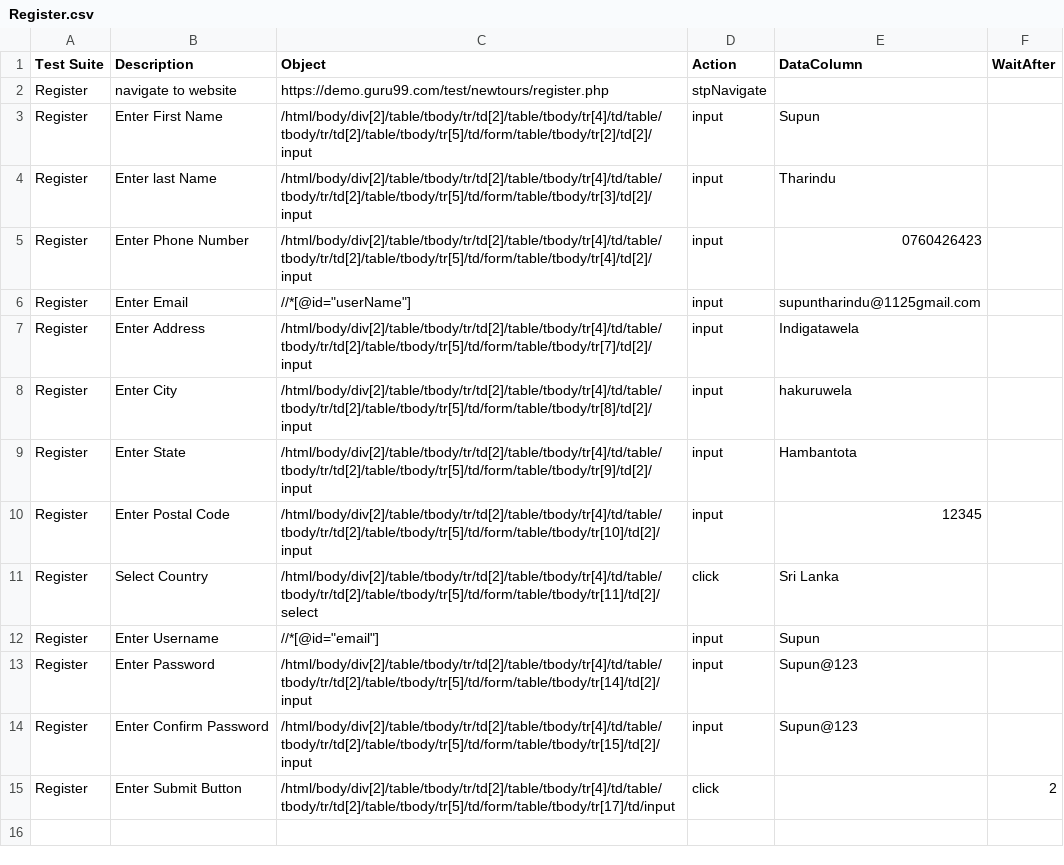
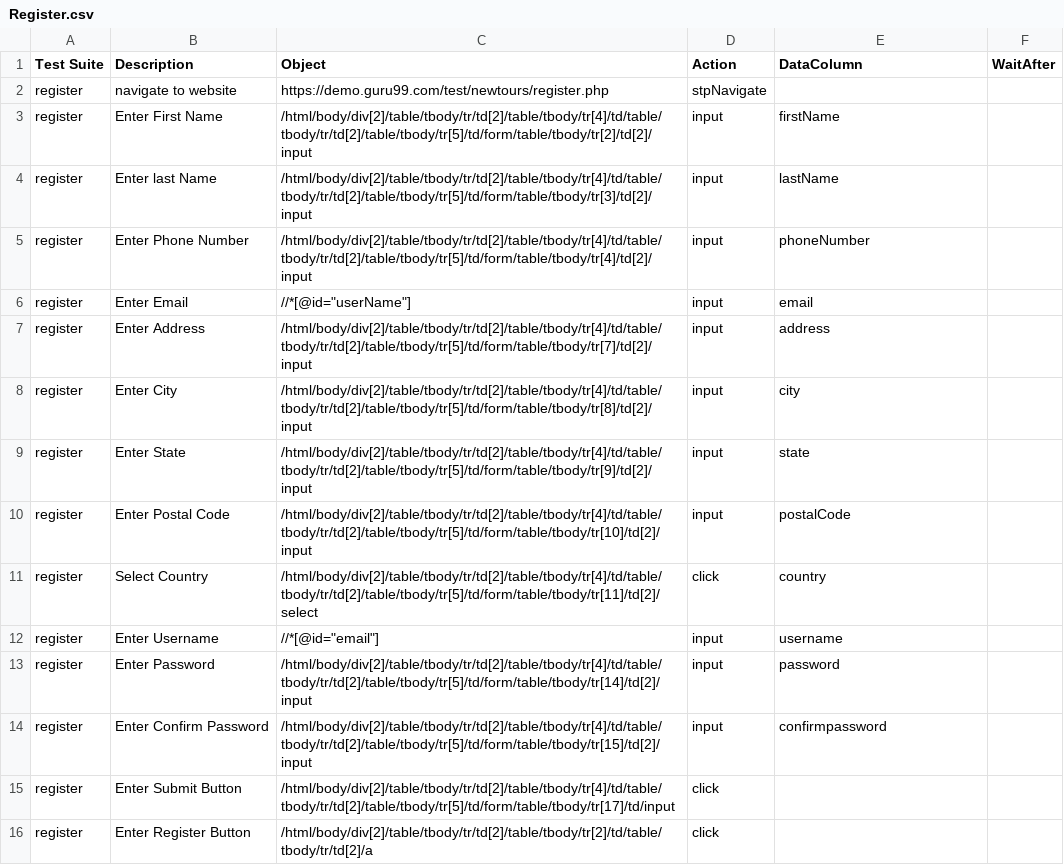
Before and after one commit to ZabithSalam/testAutomation, a CSV file: Register/Register.csv, drawn as a sheet.

```diff
--- a/Register/Register.csv
+++ b/Register/Register.csv
@@ -1,15 +1,16 @@
 Test Suite,Description,Object,Action,DataColumn,WaitAfter
-Register,navigate to website,https://demo.guru99.com/test/newtours/register.php,stpNavigate,,
-Register,Enter First Name,/html/body/div[2]/table/tbody/tr/td[2]/table/tbody/tr[4]/td/table/tbody/tr/td[2]/table/tbody/tr[5]/td/form/table/tbody/tr[2]/td[2]/input,input,Supun,
-Register,Enter last Name,/html/body/div[2]/table/tbody/tr/td[2]/table/tbody/tr[4]/td/table/tbody/tr/td[2]/table/tbody/tr[5]/td/form/table/tbody/tr[3]/td[2]/input,input,Tharindu
-Register,Enter Phone Number,/html/body/div[2]/table/tbody/tr/td[2]/table/tbody/tr[4]/td/table/tbody/tr/td[2]/table/tbody/tr[5]/td/form/table/tbody/tr[4]/td[2]/input,input,0760426423,
-Register,Enter Email, //*[@id="userName"],input,supuntharindu@1125gmail.com
-Register,Enter Address,/html/body/div[2]/table/tbody/tr/td[2]/table/tbody/tr[4]/td/table/tbody/tr/td[2]/table/tbody/tr[5]/td/form/table/tbody/tr[7]/td[2]/input,input,Indigatawela,
-Register,Enter City,/html/body/div[2]/table/tbody/tr/td[2]/table/tbody/tr[4]/td/table/tbody/tr/td[2]/table/tbody/tr[5]/td/form/table/tbody/tr[8]/td[2]/input,input,hakuruwela,
-Register,Enter State,/html/body/div[2]/table/tbody/tr/td[2]/table/tbody/tr[4]/td/table/tbody/tr/td[2]/table/tbody/tr[5]/td/form/table/tbody/tr[9]/td[2]/input,input,Hambantota,
-Register,Enter Postal Code,/html/body/div[2]/table/tbody/tr/td[2]/table/tbody/tr[4]/td/table/tbody/tr/td[2]/table/tbody/tr[5]/td/form/table/tbody/tr[10]/td[2]/input,input,12345,
-Register,Select Country,/html/body/div[2]/table/tbody/tr/td[2]/table/tbody/tr[4]/td/table/tbody/tr/td[2]/table/tbody/tr[5]/td/form/table/tbody/tr[11]/td[2]/select,click,Sri Lanka,
-Register,Enter Username,"//*[@id=""email""]",input,Supun,
-Register,Enter Password,/html/body/div[2]/table/tbody/tr/td[2]/table/tbody/tr[4]/td/table/tbody/tr/td[2]/table/tbody/tr[5]/td/form/table/tbody/tr[14]/td[2]/input,input,Supun@123,
-Register,Enter Confirm Password,/html/body/div[2]/table/tbody/tr/td[2]/table/tbody/tr[4]/td/table/tbody/tr/td[2]/table/tbody/tr[5]/td/form/table/tbody/tr[15]/td[2]/input,input,Supun@123,
-Register,Enter Submit Button,/html/body/div[2]/table/tbody/tr/td[2]/table/tbody/tr[4]/td/table/tbody/tr/td[2]/table/tbody/tr[5]/td/form/table/tbody/tr[17]/td/input,click,,2
+register,navigate to website,https://demo.guru99.com/test/newtours/register.php,stpNavigate,,
+register,Enter First Name,/html/body/div[2]/table/tbody/tr/td[2]/table/tbody/tr[4]/td/table/tbody/tr/td[2]/table/tbody/tr[5]/td/form/table/tbody/tr[2]/td[2]/input,input,firstName,
+register,Enter last Name,/html/body/div[2]/table/tbody/tr/td[2]/table/tbody/tr[4]/td/table/tbody/tr/td[2]/table/tbody/tr[5]/td/form/table/tbody/tr[3]/td[2]/input,input,lastName
+register,Enter Phone Number,/html/body/div[2]/table/tbody/tr/td[2]/table/tbody/tr[4]/td/table/tbody/tr/td[2]/table/tbody/tr[5]/td/form/table/tbody/tr[4]/td[2]/input,input,phoneNumber,
+register,Enter Email, //*[@id="userName"],input,email
+register,Enter Address,/html/body/div[2]/table/tbody/tr/td[2]/table/tbody/tr[4]/td/table/tbody/tr/td[2]/table/tbody/tr[5]/td/form/table/tbody/tr[7]/td[2]/input,input,address,
+register,Enter City,/html/body/div[2]/table/tbody/tr/td[2]/table/tbody/tr[4]/td/table/tbody/tr/td[2]/table/tbody/tr[5]/td/form/table/tbody/tr[8]/td[2]/input,input,city,
+register,Enter State,/html/body/div[2]/table/tbody/tr/td[2]/table/tbody/tr[4]/td/table/tbody/tr/td[2]/table/tbody/tr[5]/td/form/table/tbody/tr[9]/td[2]/input,input,state,
+register,Enter Postal Code,/html/body/div[2]/table/tbody/tr/td[2]/table/tbody/tr[4]/td/table/tbody/tr/td[2]/table/tbody/tr[5]/td/form/table/tbody/tr[10]/td[2]/input,input,postalCode,
+register,Select Country,/html/body/div[2]/table/tbody/tr/td[2]/table/tbody/tr[4]/td/table/tbody/tr/td[2]/table/tbody/tr[5]/td/form/table/tbody/tr[11]/td[2]/select,click,country,
+register,Enter Username,"//*[@id=""email""]",input,username,
+register,Enter Password,/html/body/div[2]/table/tbody/tr/td[2]/table/tbody/tr[4]/td/table/tbody/tr/td[2]/table/tbody/tr[5]/td/form/table/tbody/tr[14]/td[2]/input,input,password,
+register,Enter Confirm Password,/html/body/div[2]/table/tbody/tr/td[2]/table/tbody/tr[4]/td/table/tbody/tr/td[2]/table/tbody/tr[5]/td/form/table/tbody/tr[15]/td[2]/input,input,confirmpassword,
+register,Enter Submit Button,/html/body/div[2]/table/tbody/tr/td[2]/table/tbody/tr[4]/td/table/tbody/tr/td[2]/table/tbody/tr[5]/td/form/table/tbody/tr[17]/td/input,click,,
+register,Enter Register Button,/html/body/div[2]/table/tbody/tr/td[2]/table/tbody/tr[2]/td/table/tbody/tr/td[2]/a,click,,
```
Also changed, not shown: Register/Register_data.csv, 1 other file.
